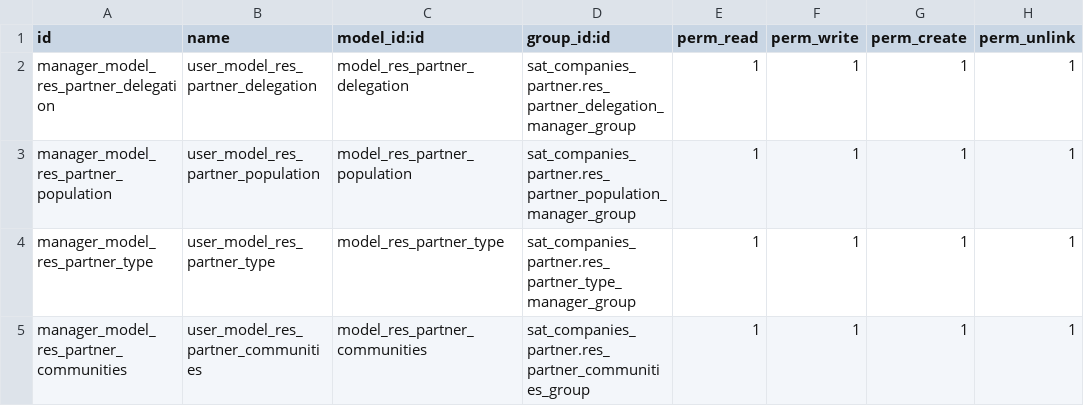
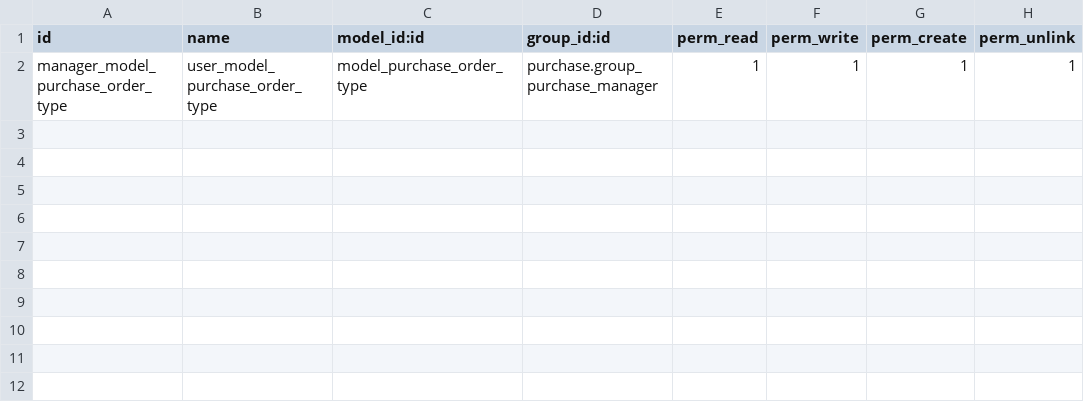
Before and after one commit to luisfpaternina/14.0.0.0, a CSV file: sat_companies_purchase/security/ir.model.access.csv, drawn as a sheet.

```diff
--- a/sat_companies_purchase/security/ir.model.access.csv
+++ b/sat_companies_purchase/security/ir.model.access.csv
@@ -1,5 +1,2 @@
 id,name,model_id:id,group_id:id,perm_read,perm_write,perm_create,perm_unlink
-manager_model_res_partner_delegation,user_model_res_partner_delegation,model_res_partner_delegation,sat_companies_partner.res_partner_delegation_manager_group,1,1,1,1
-manager_model_res_partner_population,user_model_res_partner_population,model_res_partner_population,sat_companies_partner.res_partner_population_manager_group,1,1,1,1
-manager_model_res_partner_type,user_model_res_partner_type,model_res_partner_type,sat_companies_partner.res_partner_type_manager_group,1,1,1,1
-manager_model_res_partner_communities,user_model_res_partner_communities,model_res_partner_communities,sat_companies_partner.res_partner_communities_group,1,1,1,1
+manager_model_purchase_order_type,user_model_purchase_order_type,model_purchase_order_type,purchase.group_purchase_manager,1,1,1,1
```
Also changed, not shown: 2 other files.
